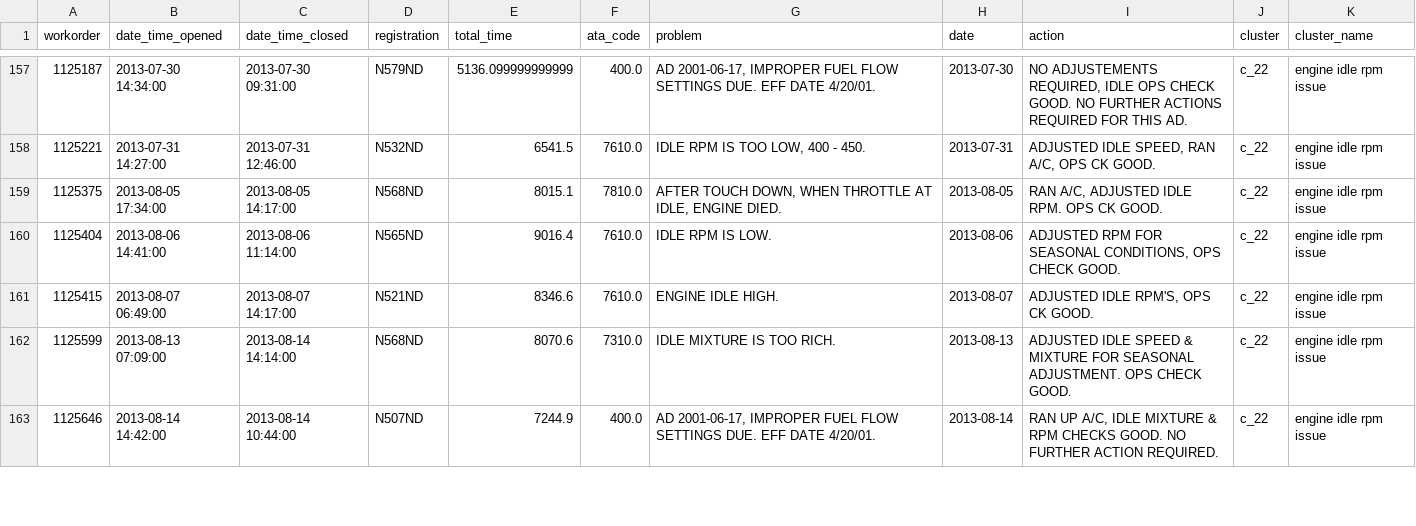
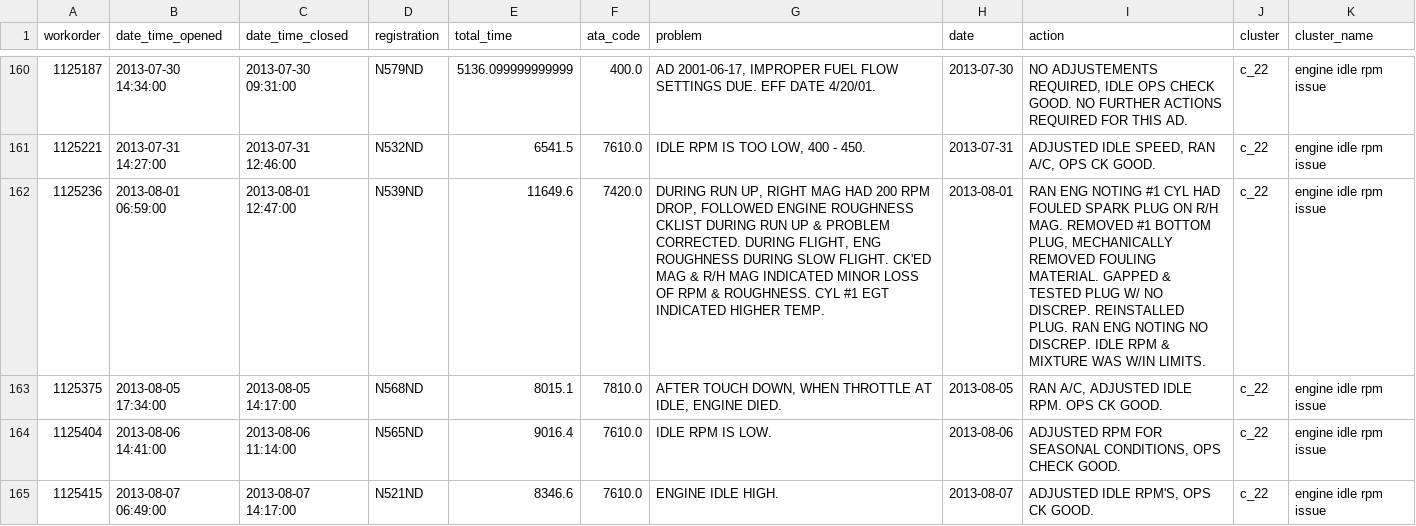
Before and after one commit to Amoghdatascience/maintenance-wko-clustering-pipeline, a CSV file: cluster_outputs/cluster_c_22.csv, drawn as a sheet; only a part is shown, gaps mark what is left out; the shorter side is filled out with more unchanged rows; the diff covers the shown part only; the diff names each change by its address in the sheet, - before the commit and + after, or states it on an @@ line.

```diff
--- a/cluster_outputs/cluster_c_22.csv
+++ b/cluster_outputs/cluster_c_22.csv
+row 162: 1125236 | 2013-08-01 06:59:00 | 2013-08-01 12:47:00 | N539ND | 11649.6 | 7420.0 | DURING RUN UP, RIGHT MAG HAD 200 RPM DROP, FOLLOWED ENGINE ROUGHNESS CKLIST DURING RUN UP & PROBLEM CORRECTED. DURING FLIGHT, ENG ROUGHNESS DURING SLOW FLIGHT. CK'ED MAG & R/H MAG INDICATED MINOR LOSS OF RPM & ROUGHNESS. CYL #1 EGT INDICATED HIGHER TEMP. | 2013-08-01 | RAN ENG NOTING #1 CYL HAD FOULED SPARK PLUG ON R/H MAG. REMOVED #1 BOTTOM PLUG, MECHANICALLY REMOVED FOULING MATERIAL. GAPPED & TESTED PLUG W/ NO DISCREP. REINSTALLED PLUG. RAN ENG NOTING NO DISCREP. IDLE RPM & MIXTURE WAS W/IN LIMITS. | c_22 | engine idle rpm issue
```
Also changed, not shown: 14 added rows elsewhere in this file, cluster_outputs/cluster_c_34.csv, cluster_outputs/cluster_c_40.csv, 39 other files.
